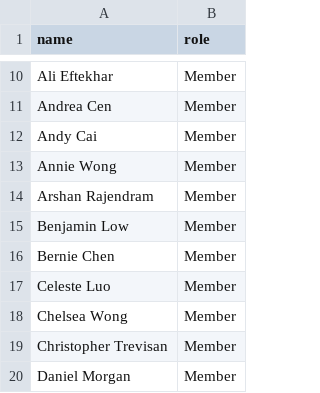
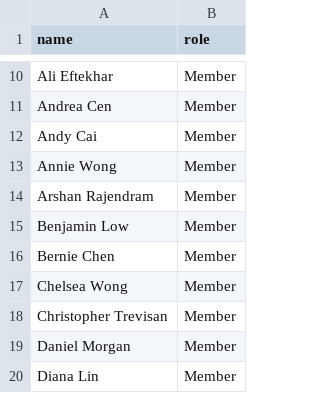
Before and after one commit to Jwiggiff/macyearbook, a CSV file: _data/cubing-club.csv, drawn as a sheet; only a part is shown, gaps mark what is left out; the shorter side is filled out with more unchanged rows; the diff names each change by its address in the sheet, - before the commit and + after, or states it on an @@ line.

Commit message:
remove celeste

```diff
--- a/_data/cubing-club.csv
+++ b/_data/cubing-club.csv
-row 17: Celeste Luo | Member
```
